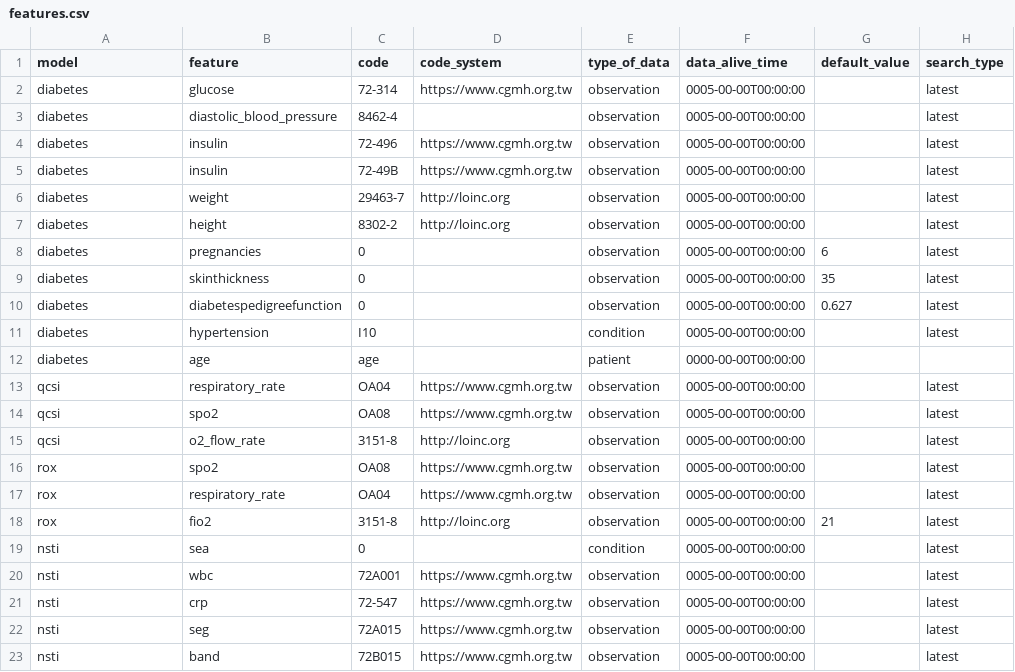
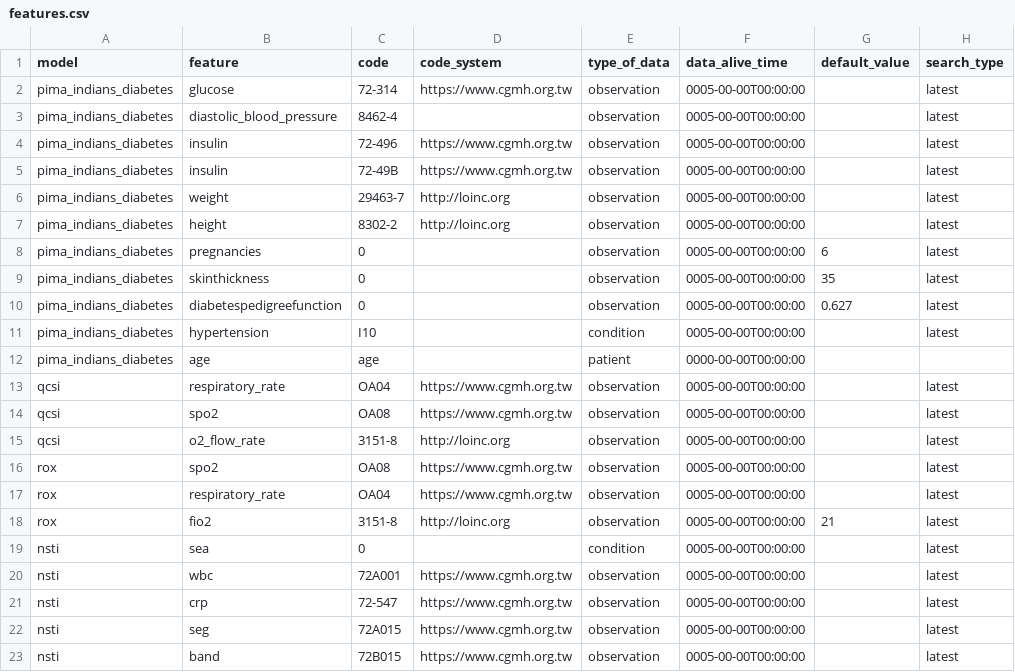
Before and after one commit to billkuojhgf/Model-on-fhir, a CSV file: Backend/config/features.csv, drawn as a sheet.

Commit message:
Change name of diabetes model --- 1. Change name of diabetes model 2. Change http test case of diabetes 3. change bulk client url and postfixes

```diff
--- a/Backend/config/features.csv
+++ b/Backend/config/features.csv
@@ -1,13 +1,13 @@
 model,feature,code,code_system,type_of_data,data_alive_time,default_value,search_type
-diabetes,glucose,72-314,https://www.cgmh.org.tw,observation,0005-00-00T00:00:00,,latest
-diabetes,diastolic_blood_pressure,8462-4,,observation,0005-00-00T00:00:00,,latest
-diabetes,insulin,72-496,https://www.cgmh.org.tw,observation,0005-00-00T00:00:00,,latest
-diabetes,insulin,72-49B,https://www.cgmh.org.tw,observation,0005-00-00T00:00:00,,latest
-diabetes,weight,29463-7,http://loinc.org,observation,0005-00-00T00:00:00,,latest
-diabetes,height,8302-2,http://loinc.org,observation,0005-00-00T00:00:00,,latest
-diabetes,pregnancies,0,,observation,0005-00-00T00:00:00,6,latest
-diabetes,skinthickness,0,,observation,0005-00-00T00:00:00,35,latest
-diabetes,diabetespedigreefunction,0,,observation,0005-00-00T00:00:00,0.627,latest
-diabetes,hypertension,I10,,condition,0005-00-00T00:00:00,,latest
-diabetes,age,age,,patient,0000-00-00T00:00:00,,
+pima_indians_diabetes,glucose,72-314,https://www.cgmh.org.tw,observation,0005-00-00T00:00:00,,latest
+pima_indians_diabetes,diastolic_blood_pressure,8462-4,,observation,0005-00-00T00:00:00,,latest
+pima_indians_diabetes,insulin,72-496,https://www.cgmh.org.tw,observation,0005-00-00T00:00:00,,latest
+pima_indians_diabetes,insulin,72-49B,https://www.cgmh.org.tw,observation,0005-00-00T00:00:00,,latest
+pima_indians_diabetes,weight,29463-7,http://loinc.org,observation,0005-00-00T00:00:00,,latest
+pima_indians_diabetes,height,8302-2,http://loinc.org,observation,0005-00-00T00:00:00,,latest
+pima_indians_diabetes,pregnancies,0,,observation,0005-00-00T00:00:00,6,latest
+pima_indians_diabetes,skinthickness,0,,observation,0005-00-00T00:00:00,35,latest
+pima_indians_diabetes,diabetespedigreefunction,0,,observation,0005-00-00T00:00:00,0.627,latest
+pima_indians_diabetes,hypertension,I10,,condition,0005-00-00T00:00:00,,latest
+pima_indians_diabetes,age,age,,patient,0000-00-00T00:00:00,,
 qcsi,respiratory_rate,OA04,https://www.cgmh.org.tw,observation,0005-00-00T00:00:00,,latest
```
Also changed, not shown: Backend/config/transformation.csv, 8 other files.
